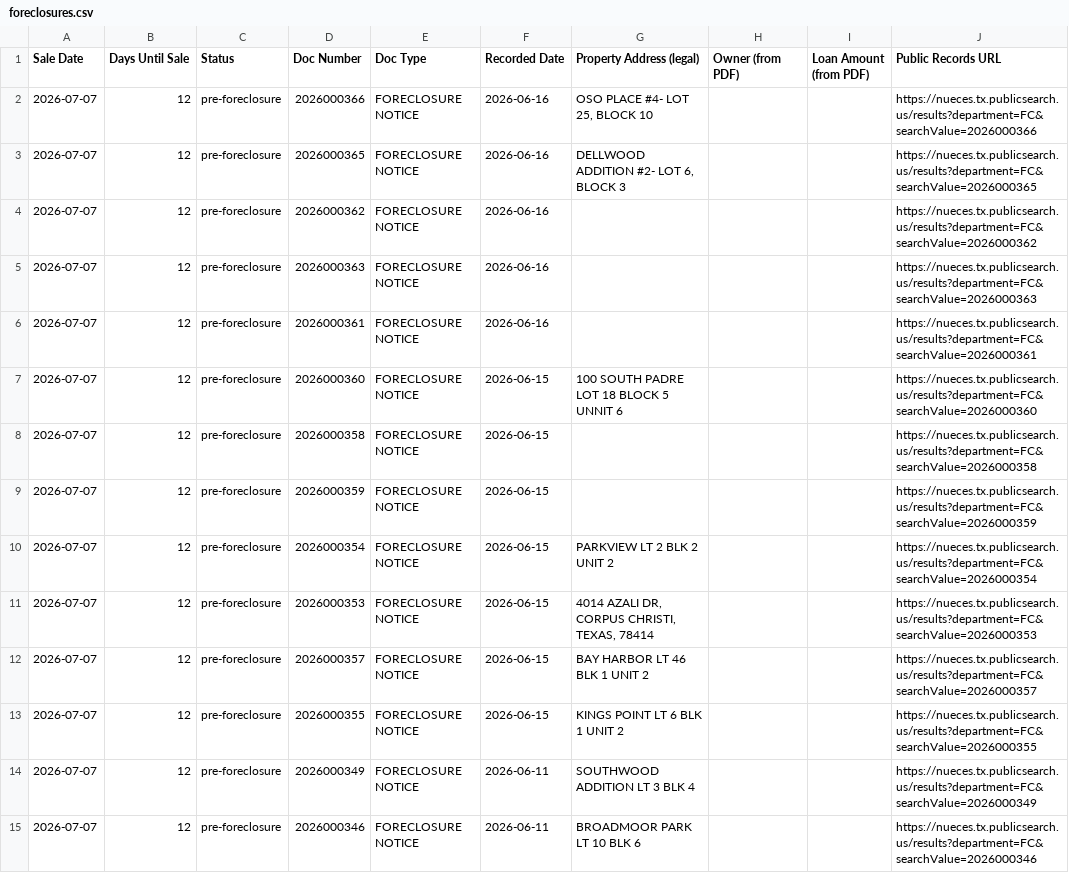
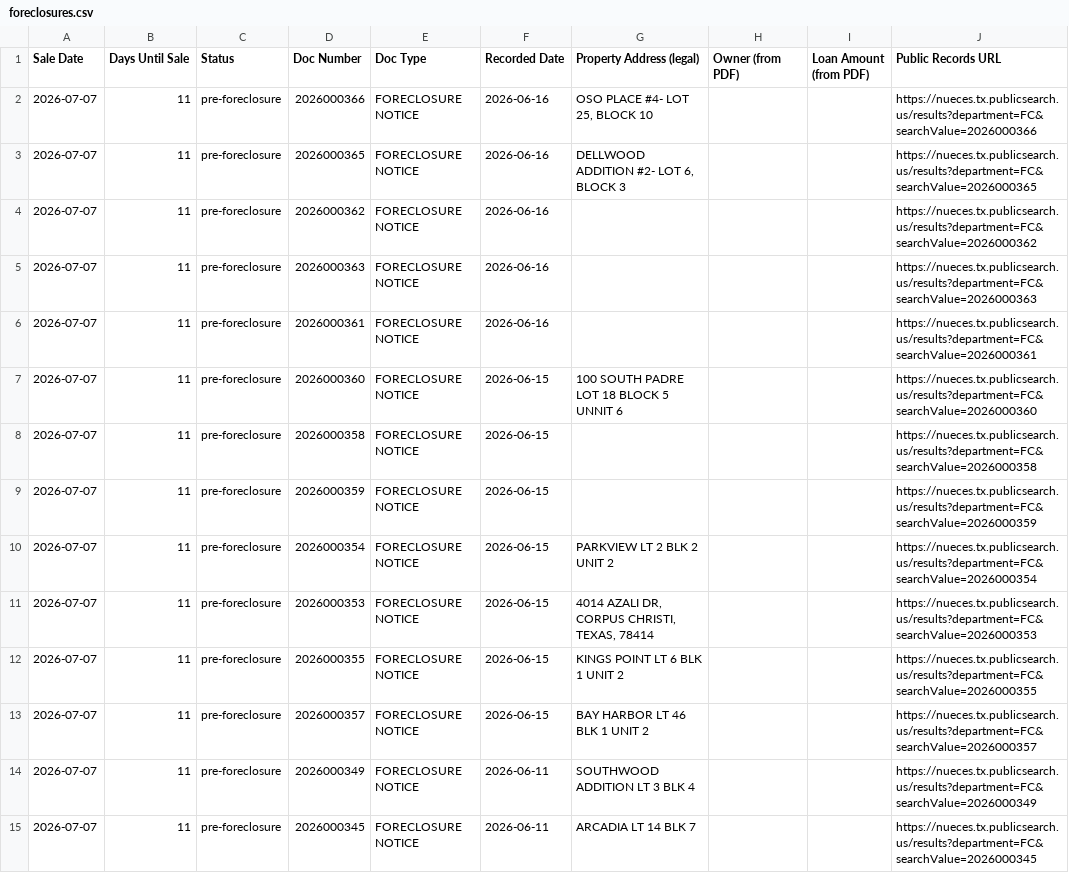
Before and after one commit to sbrios85/nueces-leads, a CSV file: data/foreclosures.csv, drawn as a sheet; only a part is shown; the diff covers the shown part only.

```diff
--- a/data/foreclosures.csv
+++ b/data/foreclosures.csv
@@ -1,15 +1,15 @@
 Sale Date,Days Until Sale,Status,Doc Number,Doc Type,Recorded Date,Property Address (legal),Owner (from PDF),Loan Amount (from PDF),Public Records URL
-2026-07-07,12,pre-foreclosure,2026000366,FORECLOSURE NOTICE,2026-06-16,"OSO PLACE #4- LOT 25, BLOCK 10",,,https://nueces.tx.publicsearch.us/results?department=FC&searchValue=2026000366
-2026-07-07,12,pre-foreclosure,2026000365,FORECLOSURE NOTICE,2026-06-16,"DELLWOOD ADDITION #2- LOT 6, BLOCK 3",,,https://nueces.tx.publicsearch.us/results?department=FC&searchValue=2026000365
-2026-07-07,12,pre-foreclosure,2026000362,FORECLOSURE NOTICE,2026-06-16,,,,https://nueces.tx.publicsearch.us/results?department=FC&searchValue=2026000362
-2026-07-07,12,pre-foreclosure,2026000363,FORECLOSURE NOTICE,2026-06-16,,,,https://nueces.tx.publicsearch.us/results?department=FC&searchValue=2026000363
-2026-07-07,12,pre-foreclosure,2026000361,FORECLOSURE NOTICE,2026-06-16,,,,https://nueces.tx.publicsearch.us/results?department=FC&searchValue=2026000361
-2026-07-07,12,pre-foreclosure,2026000360,FORECLOSURE NOTICE,2026-06-15,100 SOUTH PADRE LOT 18 BLOCK 5 UNNIT 6,,,https://nueces.tx.publicsearch.us/results?department=FC&searchValue=2026000360
-2026-07-07,12,pre-foreclosure,2026000358,FORECLOSURE NOTICE,2026-06-15,,,,https://nueces.tx.publicsearch.us/results?department=FC&searchValue=2026000358
-2026-07-07,12,pre-foreclosure,2026000359,FORECLOSURE NOTICE,2026-06-15,,,,https://nueces.tx.publicsearch.us/results?department=FC&searchValue=2026000359
-2026-07-07,12,pre-foreclosure,2026000354,FORECLOSURE NOTICE,2026-06-15,PARKVIEW LT 2 BLK 2 UNIT 2,,,https://nueces.tx.publicsearch.us/results?department=FC&searchValue=2026000354
-2026-07-07,12,pre-foreclosure,2026000353,FORECLOSURE NOTICE,2026-06-15,"4014 AZALI DR, CORPUS CHRISTI, TEXAS, 78414",,,https://nueces.tx.publicsearch.us/results?department=FC&searchValue=2026000353
-2026-07-07,12,pre-foreclosure,2026000357,FORECLOSURE NOTICE,2026-06-15,BAY HARBOR LT 46 BLK 1 UNIT 2,,,https://nueces.tx.publicsearch.us/results?department=FC&searchValue=2026000357
-2026-07-07,12,pre-foreclosure,2026000355,FORECLOSURE NOTICE,2026-06-15,KINGS POINT LT 6 BLK 1 UNIT 2,,,https://nueces.tx.publicsearch.us/results?department=FC&searchValue=2026000355
-2026-07-07,12,pre-foreclosure,2026000349,FORECLOSURE NOTICE,2026-06-11,SOUTHWOOD ADDITION LT 3 BLK 4,,,https://nueces.tx.publicsearch.us/results?department=FC&searchValue=2026000349
-2026-07-07,12,pre-foreclosure,2026000346,FORECLOSURE NOTICE,2026-06-11,BROADMOOR PARK LT 10 BLK 6,,,https://nueces.tx.publicsearch.us/results?department=FC&searchValue=2026000346
+2026-07-07,11,pre-foreclosure,2026000366,FORECLOSURE NOTICE,2026-06-16,"OSO PLACE #4- LOT 25, BLOCK 10",,,https://nueces.tx.publicsearch.us/results?department=FC&searchValue=2026000366
+2026-07-07,11,pre-foreclosure,2026000365,FORECLOSURE NOTICE,2026-06-16,"DELLWOOD ADDITION #2- LOT 6, BLOCK 3",,,https://nueces.tx.publicsearch.us/results?department=FC&searchValue=2026000365
+2026-07-07,11,pre-foreclosure,2026000362,FORECLOSURE NOTICE,2026-06-16,,,,https://nueces.tx.publicsearch.us/results?department=FC&searchValue=2026000362
+2026-07-07,11,pre-foreclosure,2026000363,FORECLOSURE NOTICE,2026-06-16,,,,https://nueces.tx.publicsearch.us/results?department=FC&searchValue=2026000363
+2026-07-07,11,pre-foreclosure,2026000361,FORECLOSURE NOTICE,2026-06-16,,,,https://nueces.tx.publicsearch.us/results?department=FC&searchValue=2026000361
+2026-07-07,11,pre-foreclosure,2026000360,FORECLOSURE NOTICE,2026-06-15,100 SOUTH PADRE LOT 18 BLOCK 5 UNNIT 6,,,https://nueces.tx.publicsearch.us/results?department=FC&searchValue=2026000360
+2026-07-07,11,pre-foreclosure,2026000358,FORECLOSURE NOTICE,2026-06-15,,,,https://nueces.tx.publicsearch.us/results?department=FC&searchValue=2026000358
+2026-07-07,11,pre-foreclosure,2026000359,FORECLOSURE NOTICE,2026-06-15,,,,https://nueces.tx.publicsearch.us/results?department=FC&searchValue=2026000359
+2026-07-07,11,pre-foreclosure,2026000354,FORECLOSURE NOTICE,2026-06-15,PARKVIEW LT 2 BLK 2 UNIT 2,,,https://nueces.tx.publicsearch.us/results?department=FC&searchValue=2026000354
+2026-07-07,11,pre-foreclosure,2026000353,FORECLOSURE NOTICE,2026-06-15,"4014 AZALI DR, CORPUS CHRISTI, TEXAS, 78414",,,https://nueces.tx.publicsearch.us/results?department=FC&searchValue=2026000353
+2026-07-07,11,pre-foreclosure,2026000355,FORECLOSURE NOTICE,2026-06-15,KINGS POINT LT 6 BLK 1 UNIT 2,,,https://nueces.tx.publicsearch.us/results?department=FC&searchValue=2026000355
+2026-07-07,11,pre-foreclosure,2026000357,FORECLOSURE NOTICE,2026-06-15,BAY HARBOR LT 46 BLK 1 UNIT 2,,,https://nueces.tx.publicsearch.us/results?department=FC&searchValue=2026000357
+2026-07-07,11,pre-foreclosure,2026000349,FORECLOSURE NOTICE,2026-06-11,SOUTHWOOD ADDITION LT 3 BLK 4,,,https://nueces.tx.publicsearch.us/results?department=FC&searchValue=2026000349
+2026-07-07,11,pre-foreclosure,2026000345,FORECLOSURE NOTICE,2026-06-11,ARCADIA LT 14 BLK 7,,,https://nueces.tx.publicsearch.us/results?department=FC&searchValue=2026000345
```
Also changed, not shown: 100 edited cells elsewhere in this file, data/leads_for_ghl.csv, 6 other files.
